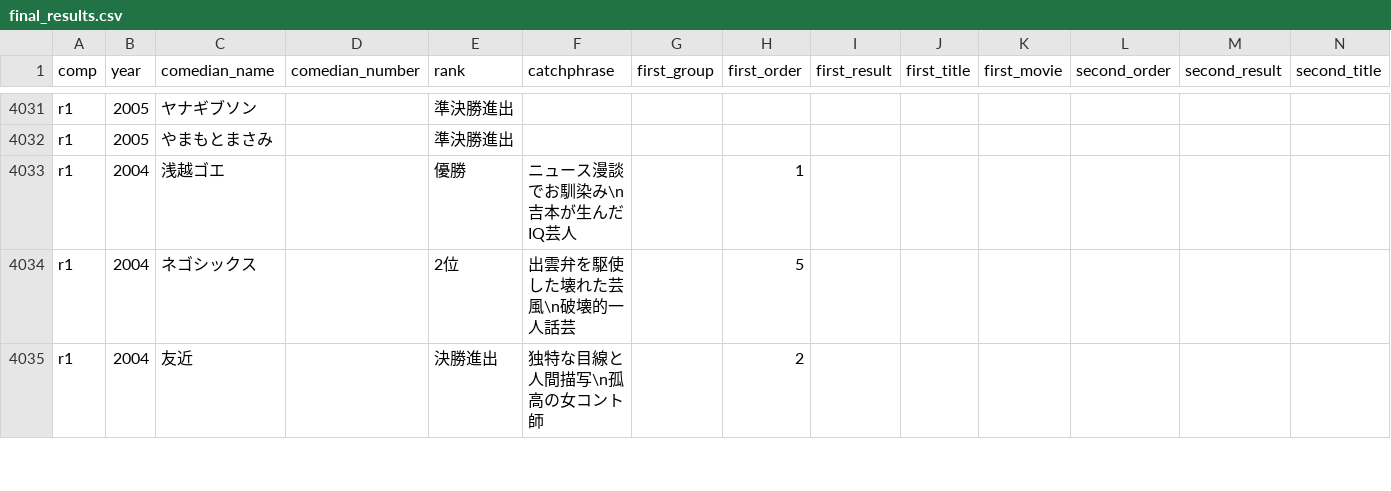
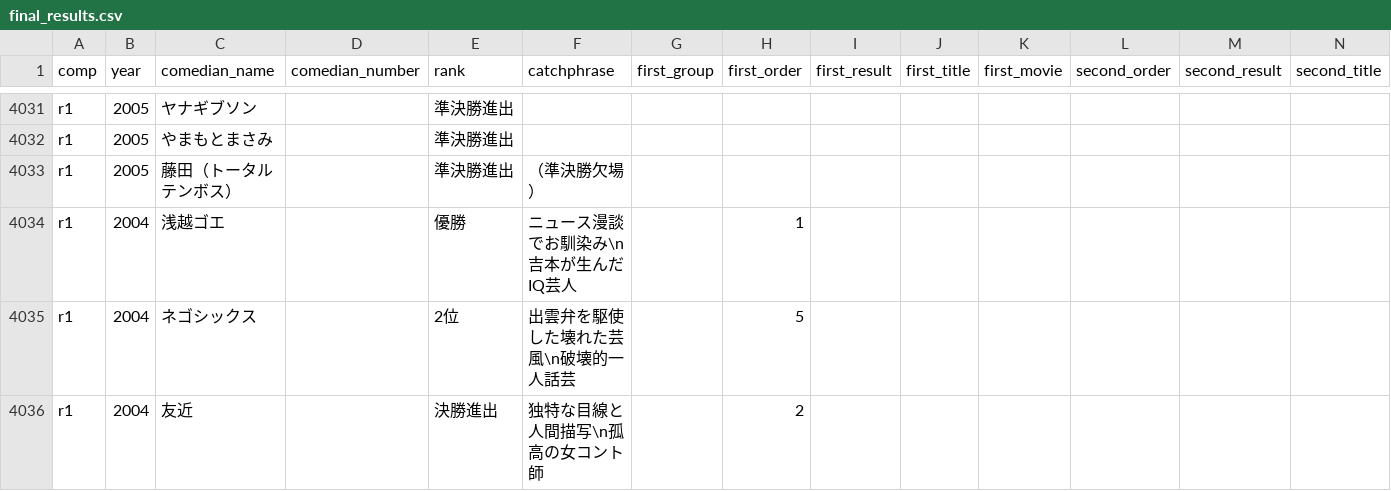
Before and after one commit to gmmtea/owarai-data, a CSV file: seed_csv/final_results.csv, drawn as a sheet; only a part is shown, gaps mark what is left out; rows hold the shown columns only; the diff names each change by its address in the sheet, - before the commit and + after, or states it on an @@ line.

```diff
--- a/seed_csv/final_results.csv
+++ b/seed_csv/final_results.csv
+row 4033: r1 | 2005 | 藤田（トータルテンボス） |  | 準決勝進出 | （準決勝欠場）
```
Also changed, not shown: seed_csv/comedians.csv, 1 other file.
